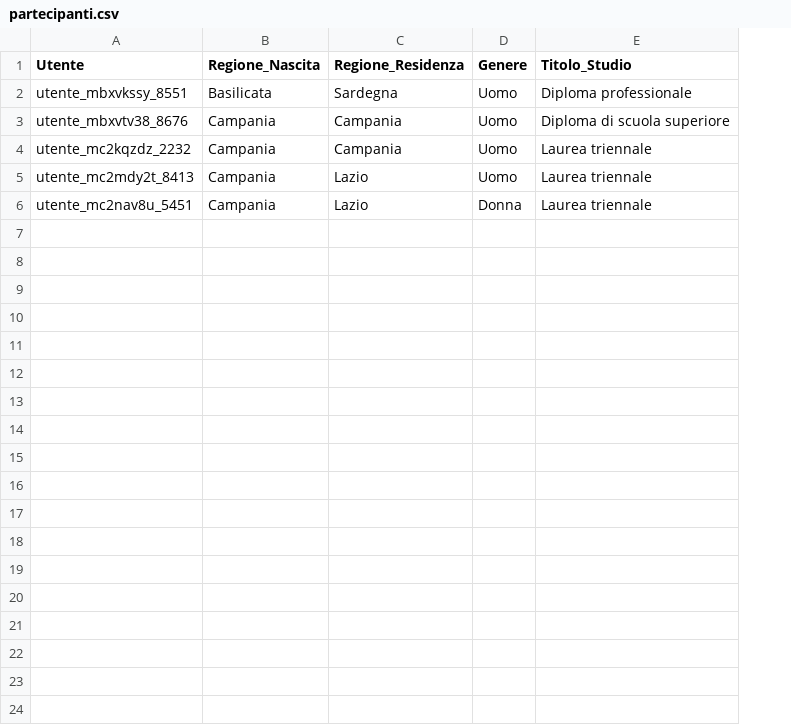
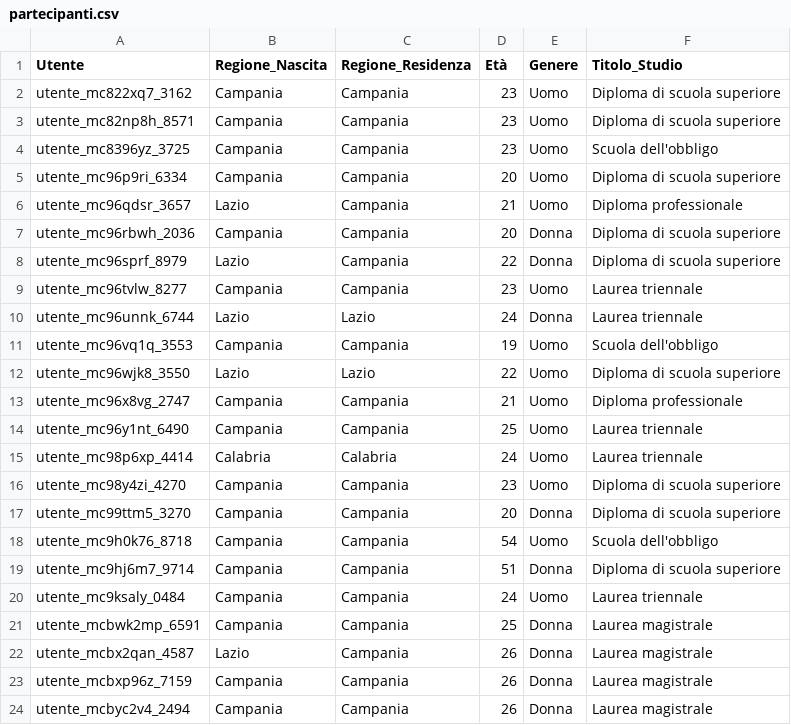
Before and after one commit to VincenzoMeloni/Test-Qualit-Audio, a CSV file: risultati/partecipanti.csv, drawn as a sheet; removed rows and columns are numbered as before the commit, all else as after; the diff names each change by its address in the sheet, - before the commit and + after, or states it on an @@ line.

Commit message:
Ultimate Push
Risultati

```diff
--- a/risultati/partecipanti.csv
+++ b/risultati/partecipanti.csv
-column A (Utente), rows 3-6: utente_mbxvtv38_8676 | utente_mc2kqzdz_2232 | utente_mc2mdy2t_8413 | utente_mc2nav8u_5451
+column A (Utente), row 2: utente_mc822xq7_3162; row 9: utente_mc96tvlw_8277; row 14: utente_mc96y1nt_6490; row 21: utente_mcbwk2mp_6591
+column D (Età), row 2: 23; row 9: 23; row 14: 25; row 21: 25
-row 2: utente_mbxvkssy_8551 | Basilicata | Sardegna | Uomo | Diploma professionale
+row 3: utente_mc82np8h_8571 | Campania | Campania | 23 | Uomo | Diploma di scuola superiore
+row 4: utente_mc8396yz_3725 | Campania | Campania | 23 | Uomo | Scuola dell'obbligo
+row 5: utente_mc96p9ri_6334 | Campania | Campania | 20 | Uomo | Diploma di scuola superiore
+row 6: utente_mc96qdsr_3657 | Lazio | Campania | 21 | Uomo | Diploma professionale
+row 7: utente_mc96rbwh_2036 | Campania | Campania | 20 | Donna | Diploma di scuola superiore
+row 8: utente_mc96sprf_8979 | Lazio | Campania | 22 | Donna | Diploma di scuola superiore
+row 10: utente_mc96unnk_6744 | Lazio | Lazio | 24 | Donna | Laurea triennale
+row 11: utente_mc96vq1q_3553 | Campania | Campania | 19 | Uomo | Scuola dell'obbligo
+row 12: utente_mc96wjk8_3550 | Lazio | Lazio | 22 | Uomo | Diploma di scuola superiore
+row 13: utente_mc96x8vg_2747 | Campania | Campania | 21 | Uomo | Diploma professionale
-C14 (Regione_Residenza): Lazio
+C14 (Regione_Residenza): Campania
+row 15: utente_mc98p6xp_4414 | Calabria | Calabria | 24 | Uomo | Laurea triennale
+row 16: utente_mc98y4zi_4270 | Campania | Campania | 23 | Uomo | Diploma di scuola superiore
+row 17: utente_mc99ttm5_3270 | Campania | Campania | 20 | Donna | Diploma di scuola superiore
+row 18: utente_mc9h0k76_8718 | Campania | Campania | 54 | Uomo | Scuola dell'obbligo
+row 19: utente_mc9hj6m7_9714 | Campania | Campania | 51 | Donna | Diploma di scuola superiore
+row 20: utente_mc9ksaly_0484 | Campania | Campania | 24 | Uomo | Laurea triennale
-C21 (Regione_Residenza): Lazio
+C21 (Regione_Residenza): Campania
-F21 (Titolo_Studio): Laurea triennale
+F21 (Titolo_Studio): Laurea magistrale
+row 22: utente_mcbx2qan_4587 | Lazio | Campania | 26 | Donna | Laurea magistrale
+row 23: utente_mcbxp96z_7159 | Campania | Campania | 26 | Donna | Laurea magistrale
+row 24: utente_mcbyc2v4_2494 | Campania | Campania | 26 | Donna | Laurea magistrale
```
Also changed, not shown: 11 other files.
